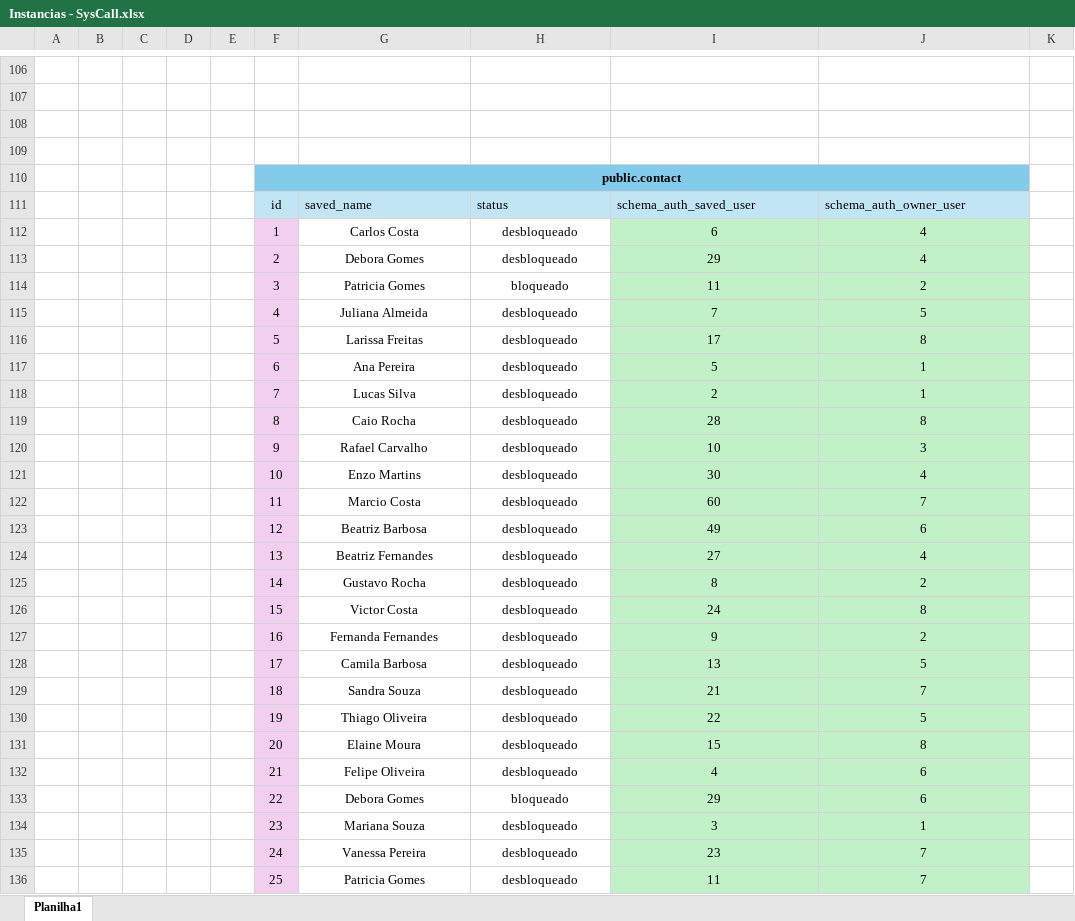
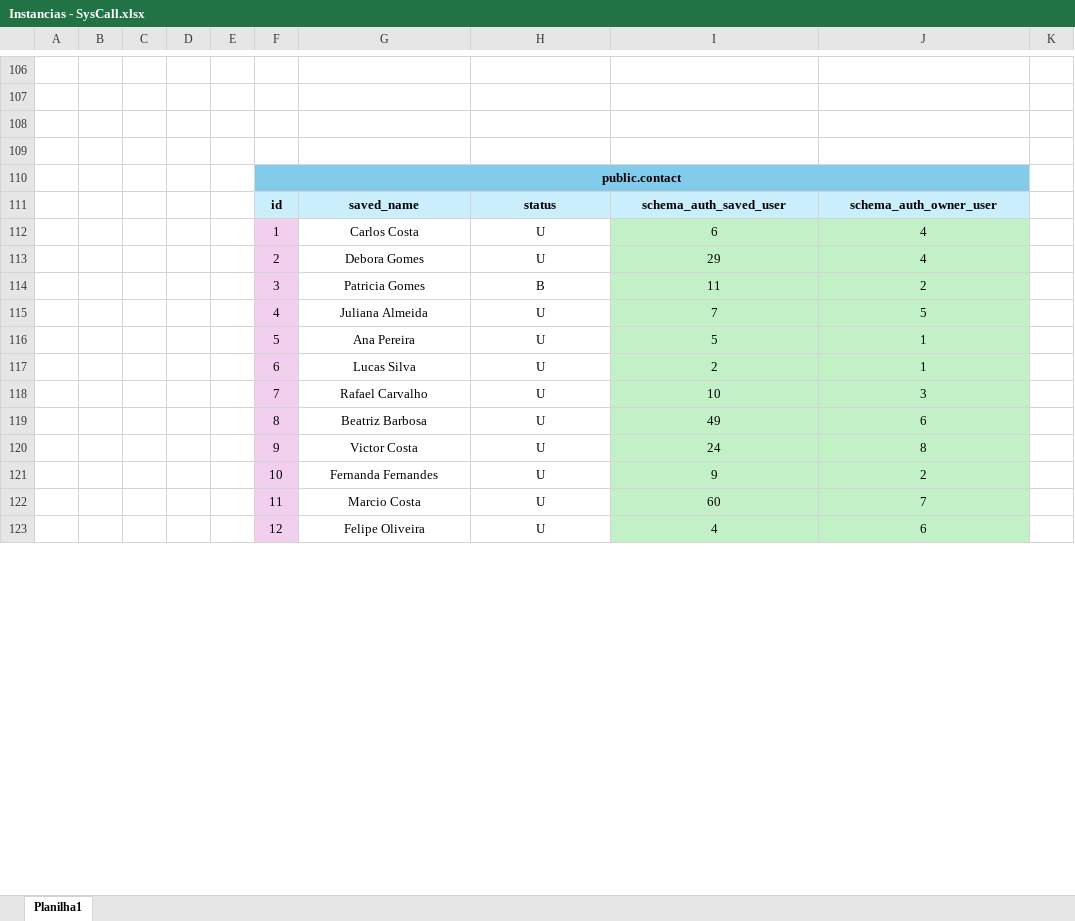
Before and after one commit to RaphaelFillipi/SysCall-BackEnd, an Excel workbook: SysCall-BackEnd/Tabela de Instâncias/Instancias - SysCall.xlsx, sheet Planilha1, drawn as a sheet; only a part is shown, gaps mark what is left out; values as stored, in another font and other column widths than the file's, no borders; removed rows and columns are numbered as before the commit, all else as after; the diff covers the shown part only; the diff names each change by its address in the sheet, - before the commit and + after, or states it on an @@ line.

```diff
--- a/SysCall-BackEnd/Tabela de Instâncias/Instancias - SysCall.xlsx (sheet Planilha1)
+++ b/SysCall-BackEnd/Tabela de Instâncias/Instancias - SysCall.xlsx (sheet Planilha1)
-F111:J111 bold: off
+F111:J111 bold: on
-G111:J111 alignment: left
+G111:J111 alignment: center
-H112:H113: desbloqueado
+H112:H113: U
-H114: bloqueado
+H114: B
-H115: desbloqueado
+H115: U
-row 116:  |  |  |  |  | 5 | Larissa Freitas | desbloqueado | 17 | 8
-F116: 6
+F116: 5
-H116:H117: desbloqueado
+H116:H117: U
-F117: 7
+F117: 6
-row 119:  |  |  |  |  | 8 | Caio Rocha | desbloqueado | 28 | 8
-F118: 9
+F118: 7
-H118: desbloqueado
+H118: U
-row 121:  |  |  |  |  | 10 | Enzo Martins | desbloqueado | 30 | 4
+row 119:  |  |  |  |  | 8 | Beatriz Barbosa | U | 49 | 6
+row 120:  |  |  |  |  | 9 | Victor Costa | U | 24 | 8
+row 121:  |  |  |  |  | 10 | Fernanda Fernandes | U | 9 | 2
-H122: desbloqueado
+H122: U
-row 123:  |  |  |  |  | 12 | Beatriz Barbosa | desbloqueado | 49 | 6
-row 124:  |  |  |  |  | 13 | Beatriz Fernandes | desbloqueado | 27 | 4
-row 125:  |  |  |  |  | 14 | Gustavo Rocha | desbloqueado | 8 | 2
-row 126:  |  |  |  |  | 15 | Victor Costa | desbloqueado | 24 | 8
-row 127:  |  |  |  |  | 16 | Fernanda Fernandes | desbloqueado | 9 | 2
-row 128:  |  |  |  |  | 17 | Camila Barbosa | desbloqueado | 13 | 5
-row 129:  |  |  |  |  | 18 | Sandra Souza | desbloqueado | 21 | 7
-row 130:  |  |  |  |  | 19 | Thiago Oliveira | desbloqueado | 22 | 5
-row 131:  |  |  |  |  | 20 | Elaine Moura | desbloqueado | 15 | 8
-F123: 21
+F123: 12
-H123: desbloqueado
+H123: U
-row 133:  |  |  |  |  | 22 | Debora Gomes | bloqueado | 29 | 6
-row 134:  |  |  |  |  | 23 | Mariana Souza | desbloqueado | 3 | 1
-row 135:  |  |  |  |  | 24 | Vanessa Pereira | desbloqueado | 23 | 7
-row 136:  |  |  |  |  | 25 | Patricia Gomes | desbloqueado | 11 | 7
```
Also changed, not shown: other rows of this sheet, SysCall-BackEnd/Tabela de Permissões/Permissoes.xlsx, 3 other files.
